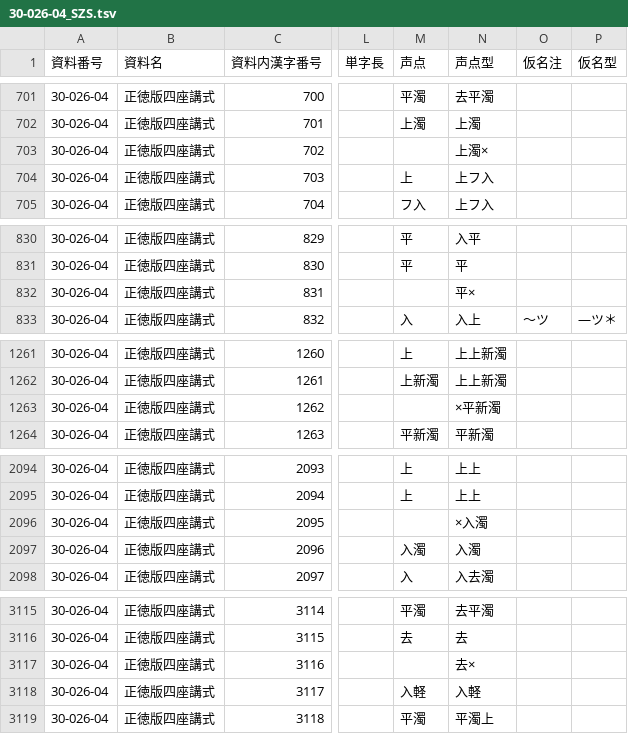
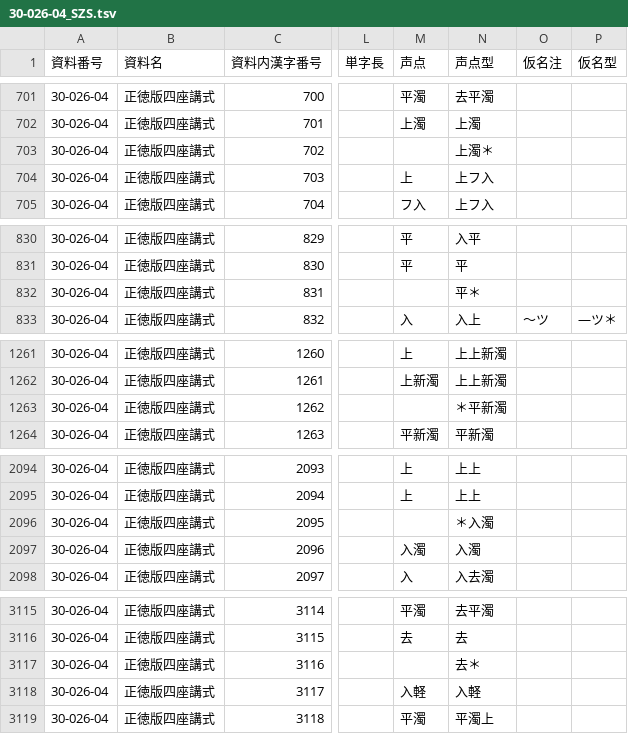
Before and after one commit to daikaku/DHSJR, a TSV file: data/30-026-04_SZS.tsv, drawn as a sheet; only a part is shown, gaps mark what is left out; the diff covers the shown part only; the diff names each change by its address in the sheet, - before the commit and + after, or states it on an @@ line.

```diff
--- a/data/30-026-04_SZS.tsv
+++ b/data/30-026-04_SZS.tsv
-N703 (声点型): 上濁×
+N703 (声点型): 上濁＊
-N832 (声点型): 平×
+N832 (声点型): 平＊
-N1263 (声点型): ×平新濁
+N1263 (声点型): ＊平新濁
-N2096 (声点型): ×入濁
+N2096 (声点型): ＊入濁
-N3117 (声点型): 去×
+N3117 (声点型): 去＊
```
Also changed, not shown: 19 edited cells elsewhere in this file, data/30-039-01_KKN.tsv, 1 other file.
